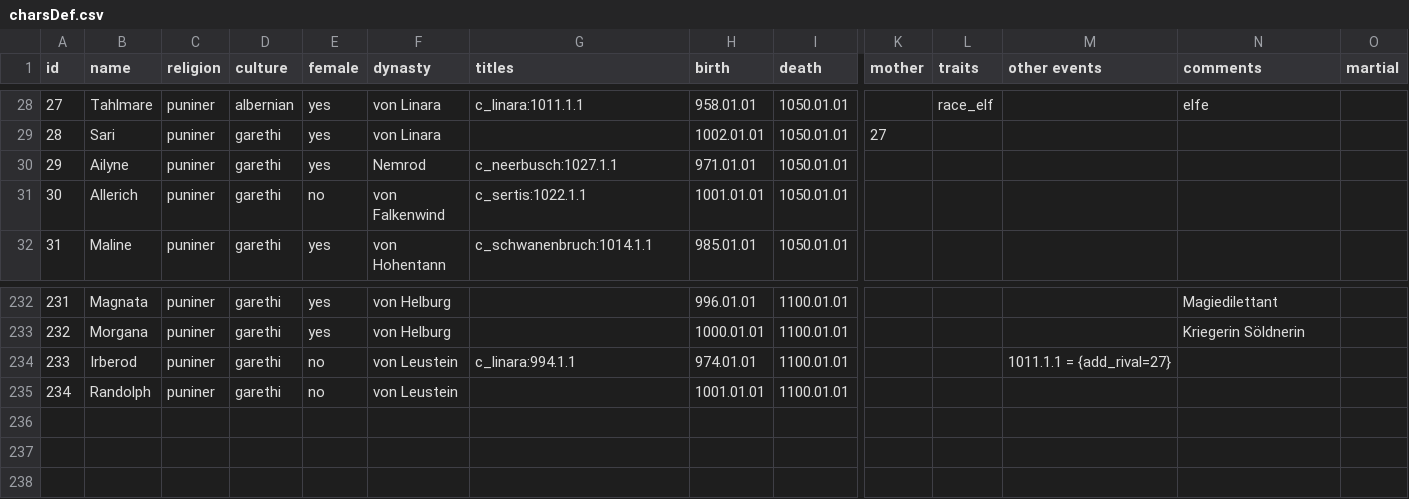
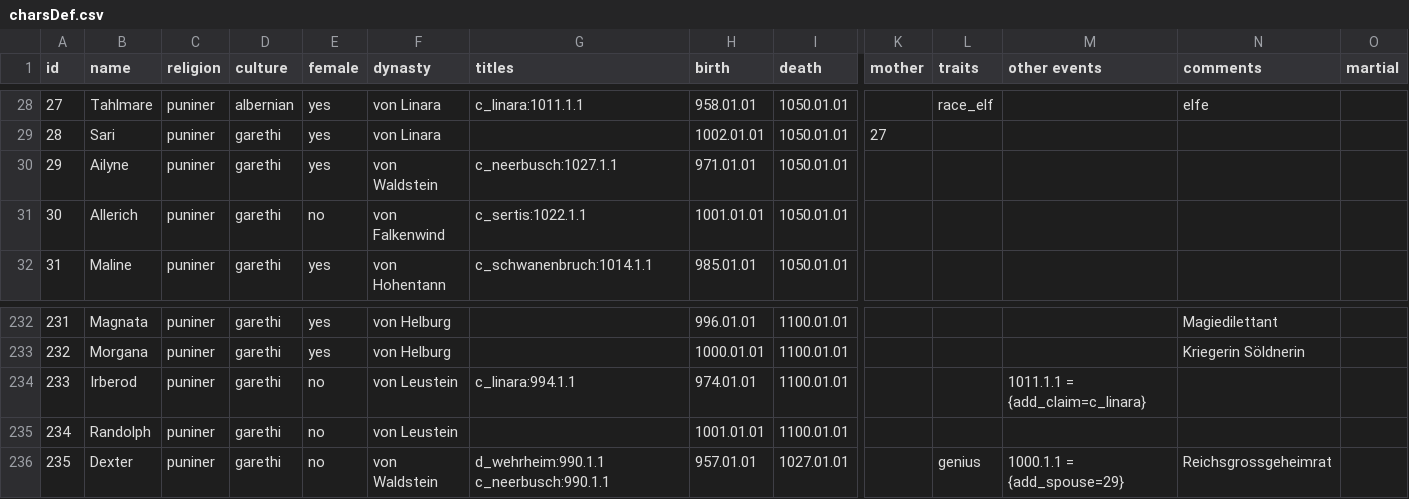
Before and after one commit to raykyn/DSA, a CSV file: history/characters/charsDef.csv, drawn as a sheet; only a part is shown, gaps mark what is left out; rows hold the shown columns only; the diff names each change by its address in the sheet, - before the commit and + after, or states it on an @@ line.

Commit message:
Neerbusch bzw. Ulmenheim
Wer weiss denn schon dass die Nemrods eigentlich Waldstein heissen?!

```diff
--- a/history/characters/charsDef.csv
+++ b/history/characters/charsDef.csv
-F30 (dynasty): Nemrod
+F30 (dynasty): von Waldstein
-M234 (other events): 1011.1.1 = {add_rival=27}
+M234 (other events): 1011.1.1 = {add_claim=c_linara}
+row 236: 235 | Dexter | puniner | garethi | no | von Waldstein | d_wehrheim:990.1.1 c_neerbusch:990.1.1 | 957.01.01 | 1027.01.01 |  | genius | 1000.1.1 = {add_spouse=29} | Reichsgrossgeheimrat
```
Also changed, not shown: 3 other files.
